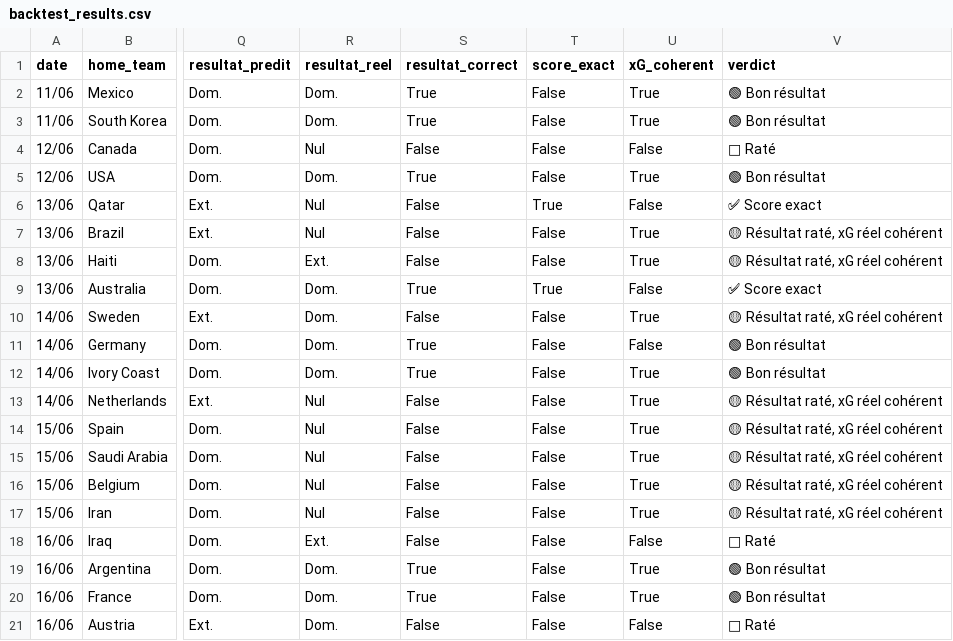
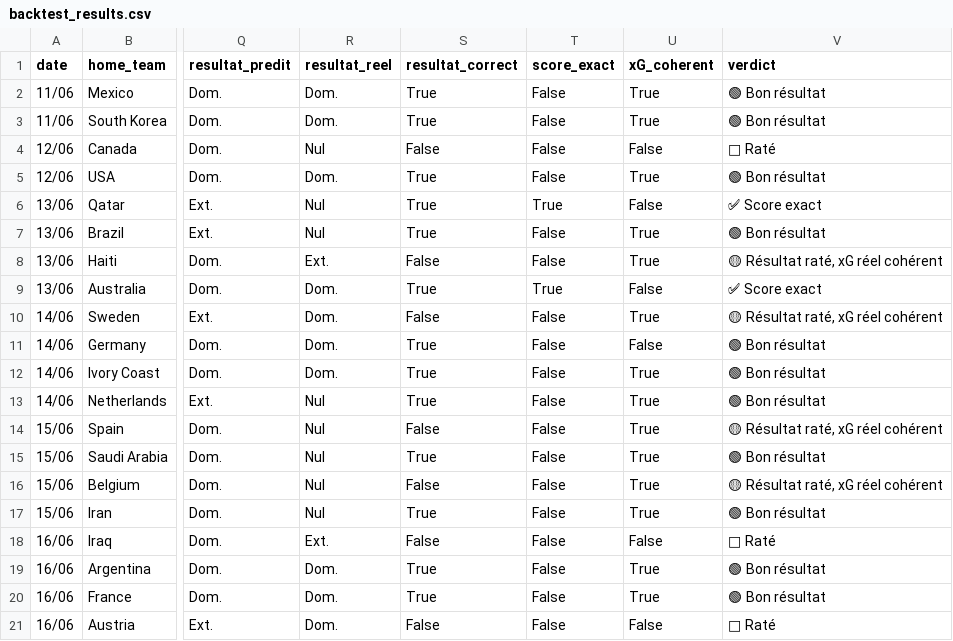
Before and after one commit to gout-pommepoire/worldcup_poisson, a CSV file: backtest_results.csv, drawn as a sheet; only a part is shown, gaps mark what is left out; the diff names each change by its address in the sheet, - before the commit and + after, or states it on an @@ line.

```diff
--- a/backtest_results.csv
+++ b/backtest_results.csv
-S6:S7 (resultat_correct): False
+S6:S7 (resultat_correct): True
-V7 (verdict): 🟡 Résultat raté, xG réel cohérent
+V7 (verdict): 🟢 Bon résultat
-S13 (resultat_correct): False
+S13 (resultat_correct): True
-V13 (verdict): 🟡 Résultat raté, xG réel cohérent
+V13 (verdict): 🟢 Bon résultat
-S15 (resultat_correct): False
+S15 (resultat_correct): True
-V15 (verdict): 🟡 Résultat raté, xG réel cohérent
+V15 (verdict): 🟢 Bon résultat
-S17 (resultat_correct): False
+S17 (resultat_correct): True
-V17 (verdict): 🟡 Résultat raté, xG réel cohérent
+V17 (verdict): 🟢 Bon résultat
```
Also changed, not shown: 1 other file.
